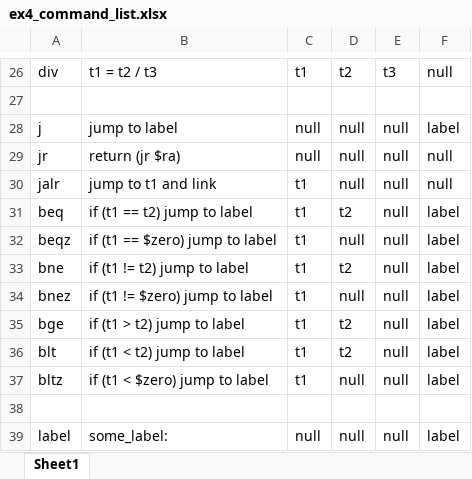
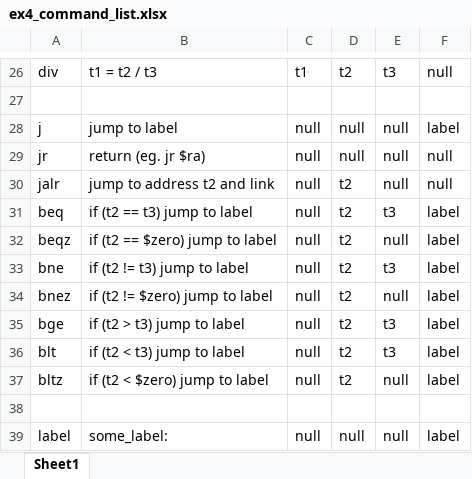
Before and after one commit to RamFlo/COMPILATION, an Excel workbook: ex4_command_list.xlsx, sheet Sheet1, drawn as a sheet; only a part is shown, gaps mark what is left out; values as stored, in another font and other column widths than the file's, no cell formats; the diff covers the shown part only; the diff names each change by its address in the sheet, - before the commit and + after, or states it on an @@ line.

Commit message:
1. added CFG representation (CFGBuilder.CFG < LinkedList) 2. changed CommandBlocks: 	- if t1 != null, command is an assignment into t1 (t1 = something) 	- if t2 != null, command uses t2 (somthing = ...t2...) 	- if t3 != null, command uses t3 (somthing = ...t3...)

```diff
--- a/ex4_command_list.xlsx (sheet Sheet1)
+++ b/ex4_command_list.xlsx (sheet Sheet1)
-B29: return (jr $ra)
+B29: return (eg. jr $ra)
-B30: jump to t1 and link
+B30: jump to address t2 and link
-C30:C37: t1
+C30:C37: null
-D30: null
+D30: t2
-B31: if (t1 == t2) jump to label
+B31: if (t2 == t3) jump to label
-E31: null
+E31: t3
-B32: if (t1 == $zero) jump to label
+B32: if (t2 == $zero) jump to label
-D32: null
+D32: t2
-B33: if (t1 != t2) jump to label
+B33: if (t2 != t3) jump to label
-E33: null
+E33: t3
-B34: if (t1 != $zero) jump to label
+B34: if (t2 != $zero) jump to label
-D34: null
+D34: t2
-B35: if (t1 > t2) jump to label
+B35: if (t2 > t3) jump to label
-E35:E36: null
+E35:E36: t3
-B36: if (t1 < t2) jump to label
+B36: if (t2 < t3) jump to label
-B37: if (t1 < $zero) jump to label
+B37: if (t2 < $zero) jump to label
-D37: null
+D37: t2
```
Also changed, not shown: 22 edited cells elsewhere in this sheet, cell formats, 2 other files.
